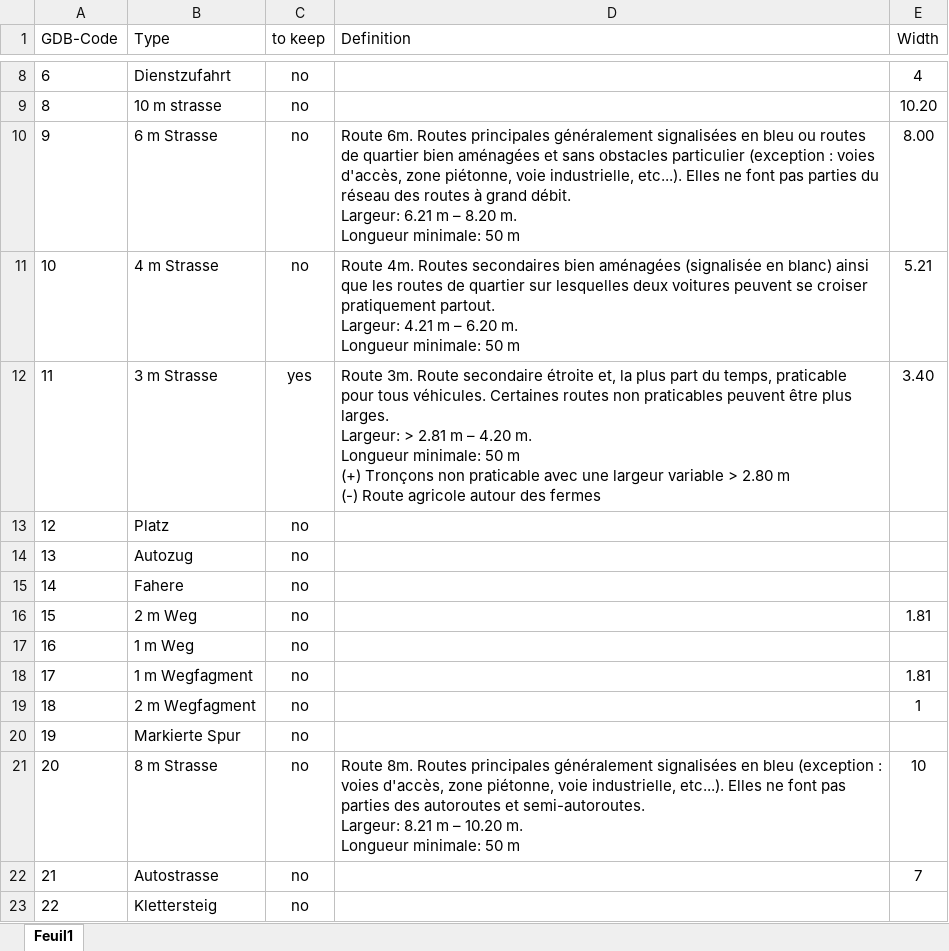
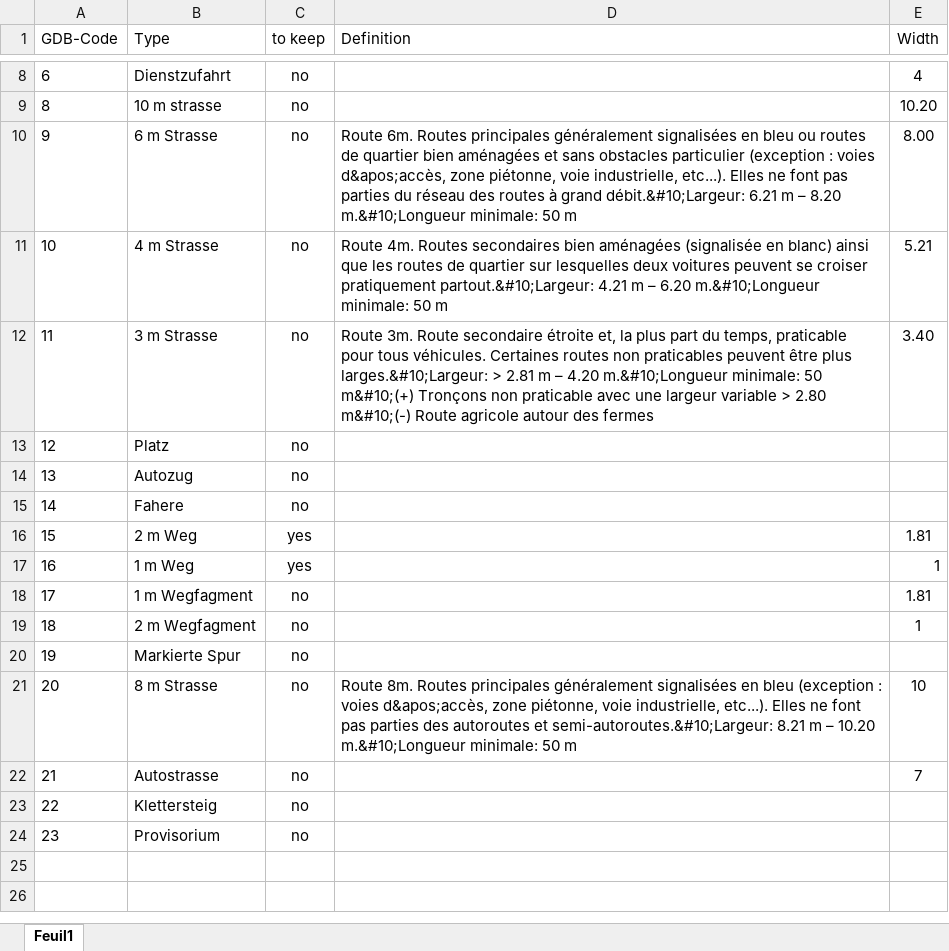
Before and after one commit to swiss-territorial-data-lab/object-detector, an Excel workbook: examples/road-surface-detection/multi-class/data/roads_parameters.xlsx, sheet Feuil1, drawn as a sheet; only a part is shown, gaps mark what is left out; the shorter side is filled out with more unchanged rows; values as stored, in another font and other column widths than the file's, no borders; conditional formats not drawn; ↵ is a line break in a cell; the diff names each change by its address in the sheet, - before the commit and + after, or states it on an @@ line.

Commit message:
Change the example from 3m roads to paths

```diff
--- a/examples/road-surface-detection/multi-class/data/roads_parameters.xlsx (sheet Feuil1)
+++ b/examples/road-surface-detection/multi-class/data/roads_parameters.xlsx (sheet Feuil1)
-D10 (Definition): …: voies d'accès, zone piétonne, voie industrielle, etc...). Elles ne font pas parties du réseau des routes à grand débit. ↵ Largeur: 6.21 m – 8.20 m. ↵ Longueur minimale: 50…
+D10 (Definition): …: voies d&apos;accès, zone piétonne, voie industrielle, etc...). Elles ne font pas parties du réseau des routes à grand débit.&#10;Largeur: 6.21 m – 8.20 m.&#10;Longueur minimale: 50…
-D11 (Definition): …croiser pratiquement partout. ↵ Largeur: 4.21 m – 6.20 m. ↵ Longueur minimale: 50…
+D11 (Definition): …croiser pratiquement partout.&#10;Largeur: 4.21 m – 6.20 m.&#10;Longueur minimale: 50…
-C12 (to keep): yes
+C12 (to keep): no
-D12 (Definition): …être plus larges. ↵ Largeur: > 2.81 m – 4.20 m. ↵ Longueur minimale: 50 m ↵ (+) Tronçons non praticable avec une largeur variable > 2.80 m ↵ (-) Route agricole…
+D12 (Definition): …être plus larges.&#10;Largeur: > 2.81 m – 4.20 m.&#10;Longueur minimale: 50 m&#10;(+) Tronçons non praticable avec une largeur variable > 2.80 m&#10;(-) Route agricole…
-C16:C17 (to keep): no
+C16:C17 (to keep): yes
-E17 (Width): (empty)
+E17 (Width): 1
-D21 (Definition): …: voies d'accès, zone piétonne, voie industrielle, etc...). Elles ne font pas parties des autoroutes et semi-autoroutes. ↵ Largeur: 8.21 m – 10.20 m. ↵ Longueur minimale: 50…
+D21 (Definition): …: voies d&apos;accès, zone piétonne, voie industrielle, etc...). Elles ne font pas parties des autoroutes et semi-autoroutes.&#10;Largeur: 8.21 m – 10.20 m.&#10;Longueur minimale: 50…
```
